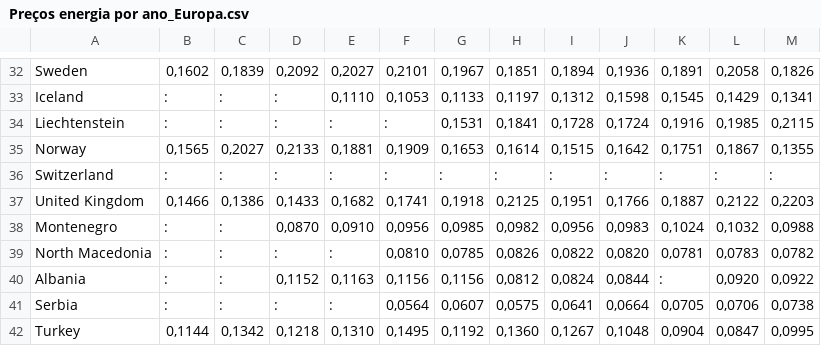
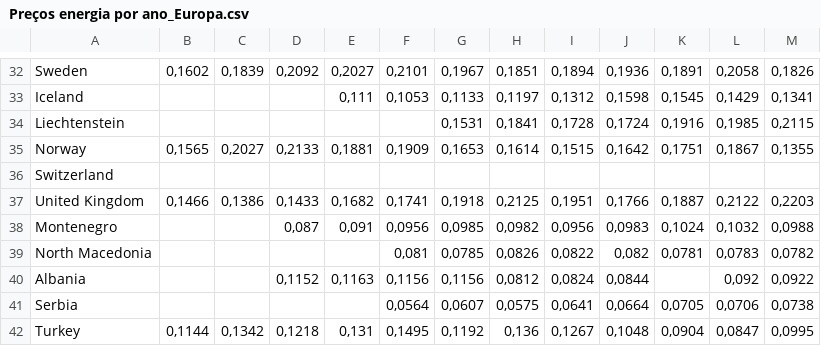
Before and after one commit to SusanaCoelho/DataScienceProject, a CSV file: Preços energia por ano_Europa.csv, drawn as a sheet; only a part is shown, gaps mark what is left out; the diff covers the shown part only; the diff names each change by its address in the sheet, - before the commit and + after, or states it on an @@ line.

```diff
--- a/Preços energia por ano_Europa.csv
+++ b/Preços energia por ano_Europa.csv
-B33:B34: :
+B33:B34: (empty)
-C33:C34: :
+C33:C34: (empty)
-D33:D34: :
+D33:D34: (empty)
-E33: 0,1110
+E33: 0,111
-E34: :
+E34: (empty)
-F34: :
+F34: (empty)
-B36: :
+B36: (empty)
-C36: :
+C36: (empty)
-D36: :
+D36: (empty)
-E36: :
+E36: (empty)
-F36: :
+F36: (empty)
-G36: :
+G36: (empty)
-H36: :
+H36: (empty)
-I36: :
+I36: (empty)
-J36: :
+J36: (empty)
-K36: :
+K36: (empty)
-L36: :
+L36: (empty)
-M36: :
+M36: (empty)
-B38:B41: :
+B38:B41: (empty)
-C38:C41: :
+C38:C41: (empty)
-D38: 0,0870
+D38: 0,087
-E38: 0,0910
+E38: 0,091
-D39: :
+D39: (empty)
-E39: :
+E39: (empty)
-F39: 0,0810
+F39: 0,081
-J39: 0,0820
+J39: 0,082
-K40: :
+K40: (empty)
-L40: 0,0920
+L40: 0,092
-D41: :
+D41: (empty)
-E41: :
+E41: (empty)
-E42: 0,1310
+E42: 0,131
-H42: 0,1360
+H42: 0,136
```
Also changed, not shown: 93 edited cells elsewhere in this file.
